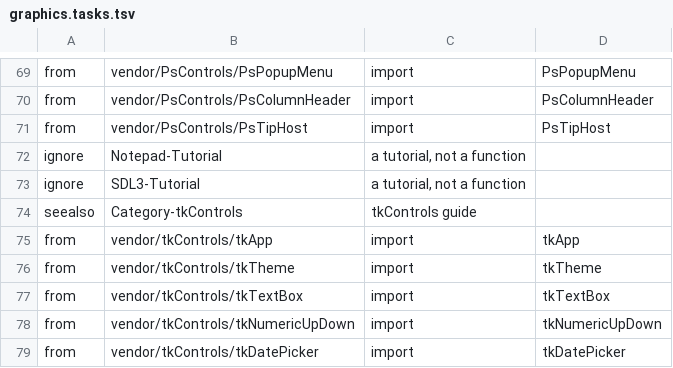
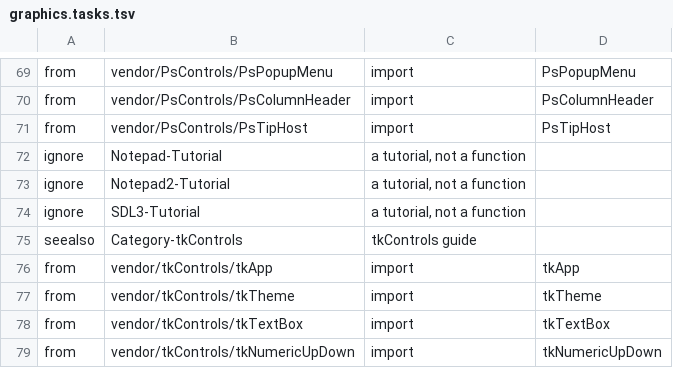
Before and after one commit to PaulSquires/tiko-lang, a TSV file: tools/wikifinder/data/graphics.tasks.tsv, drawn as a sheet; only a part is shown, gaps mark what is left out; the shorter side is filled out with more unchanged rows; the diff names each change by its address in the sheet, - before the commit and + after, or states it on an @@ line.

Commit message:
wiki: Notepad2 Tutorial, the Notepad Tutorial's tpad on tkControls
New page Notepad2-Tutorial (+ screenshot from tpad --shot), listed on
Home under the Notepad Tutorial. Its code is examples/tkControls/tpad,
every line of it, rendered from the sources. Cross-links from
Category-tkControls, Feature-Index and the Notepad Tutorial; wikifinder
ignore row for the page.

tpad's comments no longer point at "the wiki's" tutorial or the README;
code unchanged. Rebuilt at tip: --selftest output equals expected.txt
on Windows; -c -target linux-x86_64 compiles.

```diff
--- a/tools/wikifinder/data/graphics.tasks.tsv
+++ b/tools/wikifinder/data/graphics.tasks.tsv
+row 73: ignore | Notepad2-Tutorial | a tutorial, not a function
```
Also changed, not shown: 10 other files.
